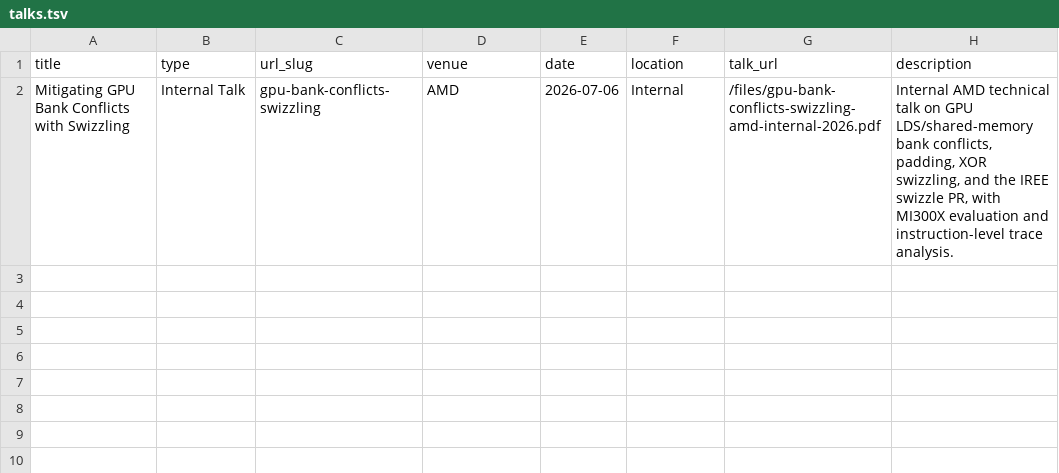
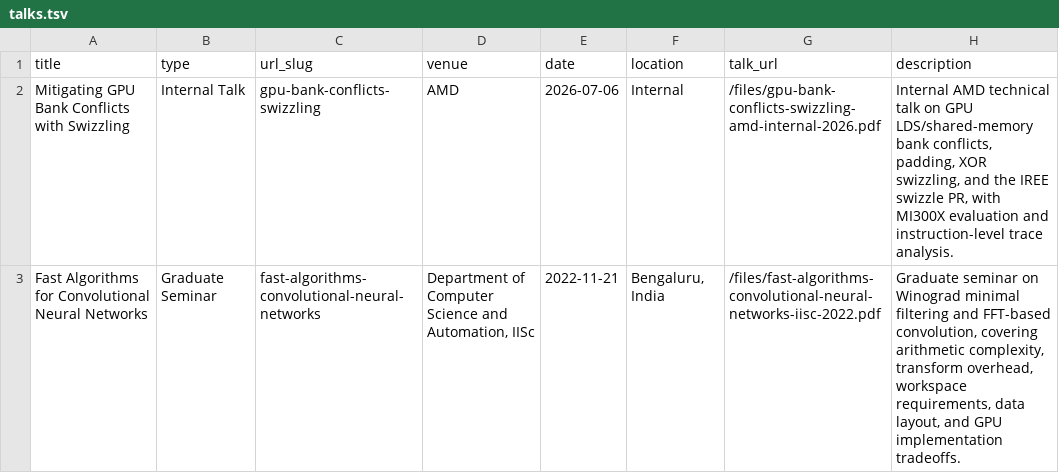
Before and after one commit to keshavvinayak01/keshavvinayak01.github.io, a TSV file: markdown_generator/talks.tsv, drawn as a sheet.

```diff
--- a/markdown_generator/talks.tsv
+++ b/markdown_generator/talks.tsv
@@ -2 +2,2 @@ title	type	url_slug	venue	date	location	talk_url	description
 Mitigating GPU Bank Conflicts with Swizzling	Internal Talk	gpu-bank-conflicts-swizzling	AMD	2026-07-06	Internal	/files/gpu-bank-conflicts-swizzling-amd-internal-2026.pdf	Internal AMD technical talk on GPU LDS/shared-memory bank conflicts, padding, XOR swizzling, and the IREE swizzle PR, with MI300X evaluation and instruction-level trace analysis.
+Fast Algorithms for Convolutional Neural Networks	Graduate Seminar	fast-algorithms-convolutional-neural-networks	Department of Computer Science and Automation, IISc	2022-11-21	Bengaluru, India	/files/fast-algorithms-convolutional-neural-networks-iisc-2022.pdf	Graduate seminar on Winograd minimal filtering and FFT-based convolution, covering arithmetic complexity, transform overhead, workspace requirements, data layout, and GPU implementation tradeoffs.
```
Also changed, not shown: 3 other files.
